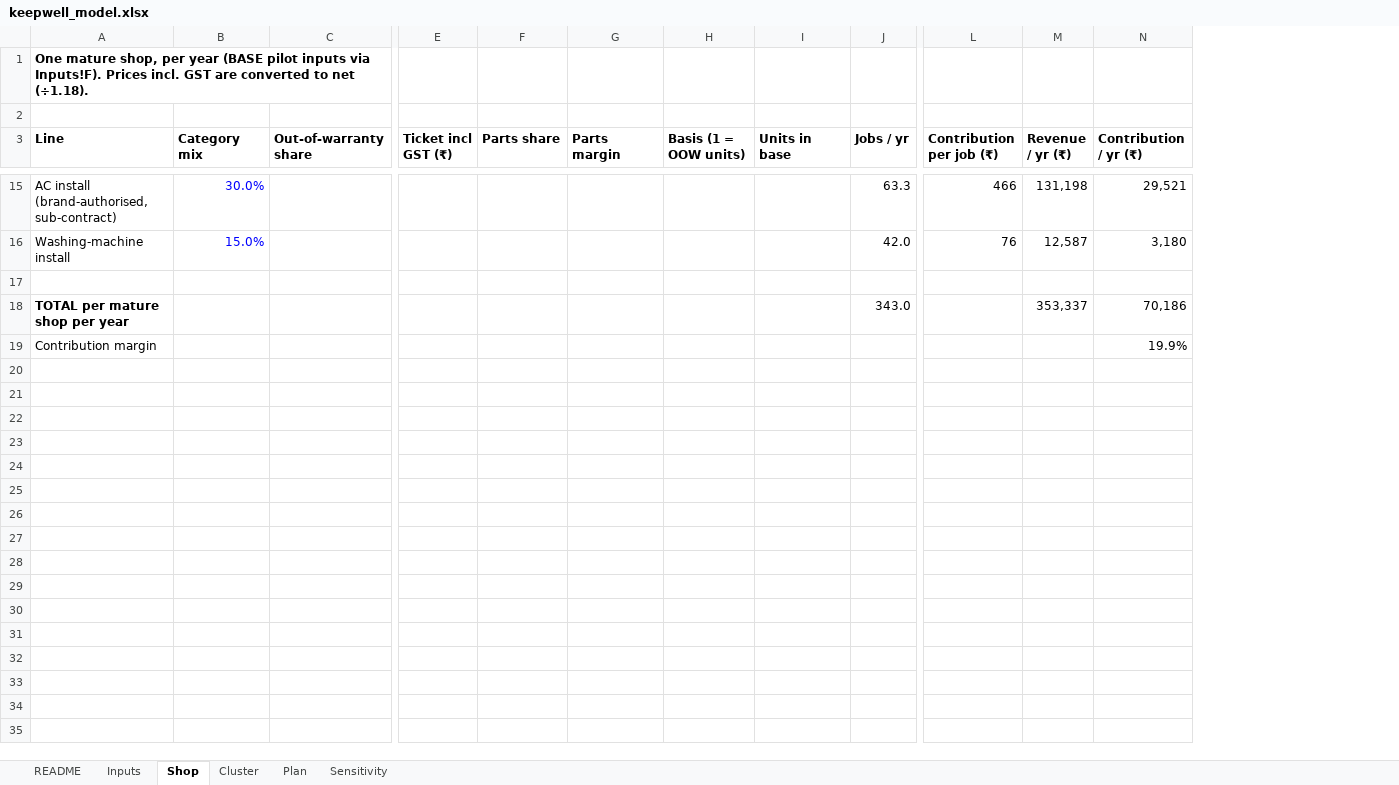
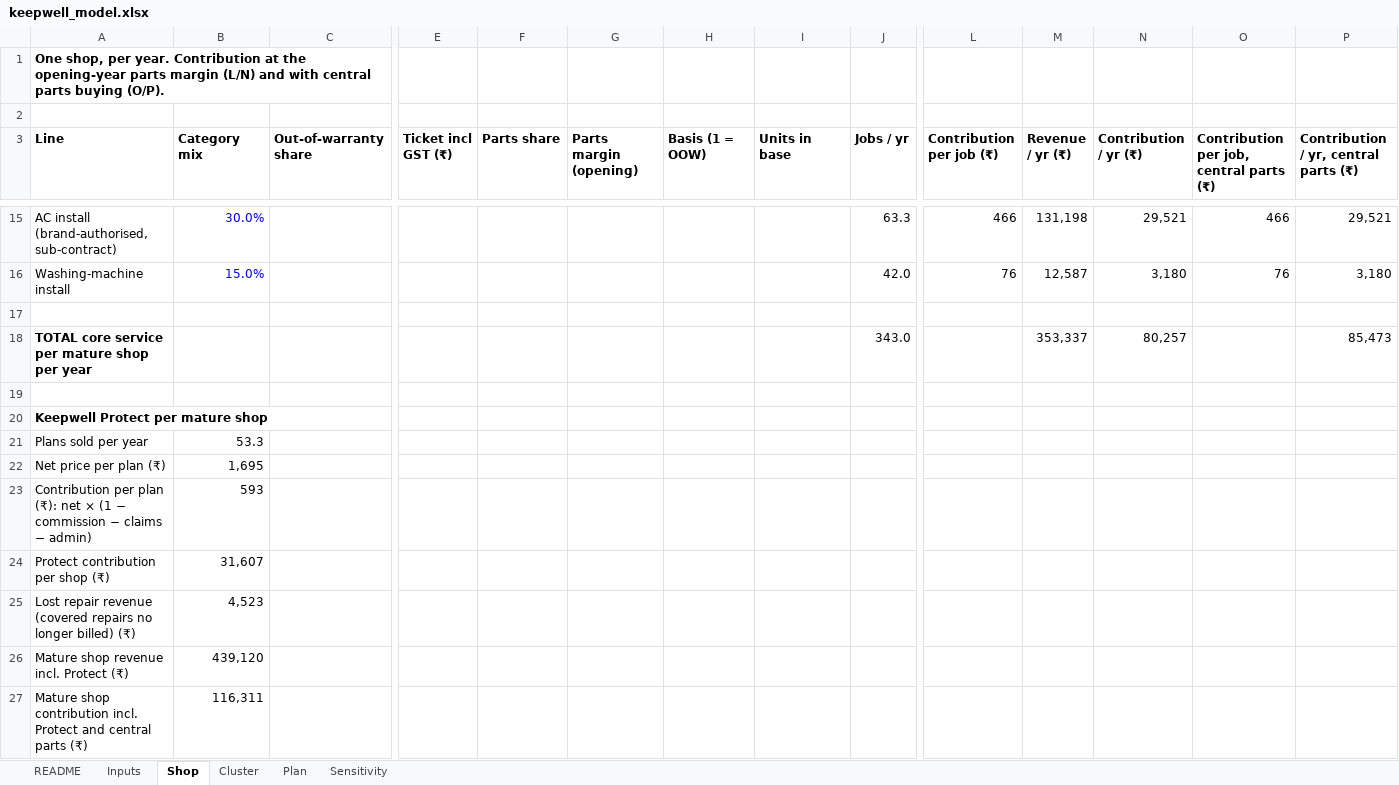
Before and after one commit to PrathyushaKalluri/keepwell, an Excel workbook: pitch_v2/keepwell_model.xlsx, sheet Shop, drawn as a sheet; only a part is shown, gaps mark what is left out; values as stored, in another font and other column widths than the file's, no borders; rows hold the shown columns only; the diff covers the shown part only; the diff names each change by its address in the sheet, - before the commit and + after, or states it on an @@ line.

```diff
--- a/pitch_v2/keepwell_model.xlsx (sheet Shop)
+++ b/pitch_v2/keepwell_model.xlsx (sheet Shop)
+column O, row 3: Contribution per job, central parts (₹); rows 15-16: 466 | 76
+column P, row 3: Contribution / yr, central parts (₹); rows 15-18: 29,521 | 3,180 |  | 85,473
-A1 (Line): One mature shop, per year (BASE pilot inputs via Inputs!F). Prices incl. GST are converted to net (÷1.18).
+A1 (Line): One shop, per year. Contribution at the opening-year parts margin (L/N) and with central parts buying (O/P).
-G3: Parts margin
+G3: Parts margin (opening)
-H3: Basis (1 = OOW units)
+H3: Basis (1 = OOW)
-A18 (Line): TOTAL per mature shop per year
+A18 (Line): TOTAL core service per mature shop per year
-N18 (Contribution / yr (₹)): 70,186
+N18 (Contribution / yr (₹)): 80,257
-row 19: Contribution margin |  |  |  |  |  |  |  |  |  |  | 19.9%
+row 19: (empty)
+row 20: Keepwell Protect per mature shop
+row 21: Plans sold per year | 53.3
+row 22: Net price per plan (₹) | 1,695
+row 23: Contribution per plan (₹): net × (1 − commission − claims − admin) | 593
+row 24: Protect contribution per shop (₹) | 31,607
+row 25: Lost repair revenue (covered repairs no longer billed) (₹) | 4,523
+row 26: Mature shop revenue incl. Protect (₹) | 439,120
+row 27: Mature shop contribution incl. Protect and central parts (₹) | 116,311
```
Also changed, not shown: 31 edited cells elsewhere in this sheet, sheet Plan, sheet Inputs, sheet Sensitivity, sheet Cluster, sheet README, formulas that keep their value, 13 other files.
